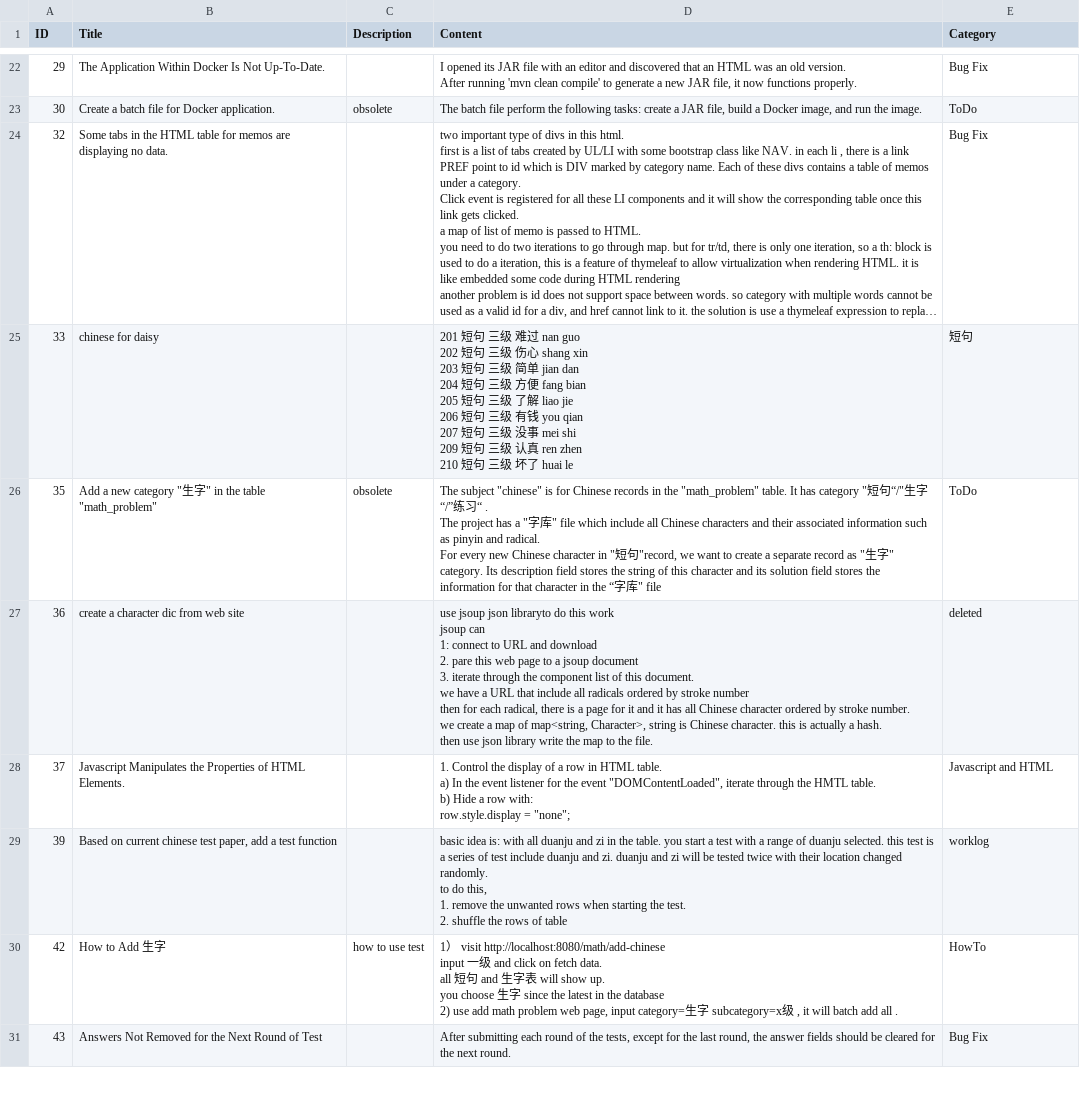
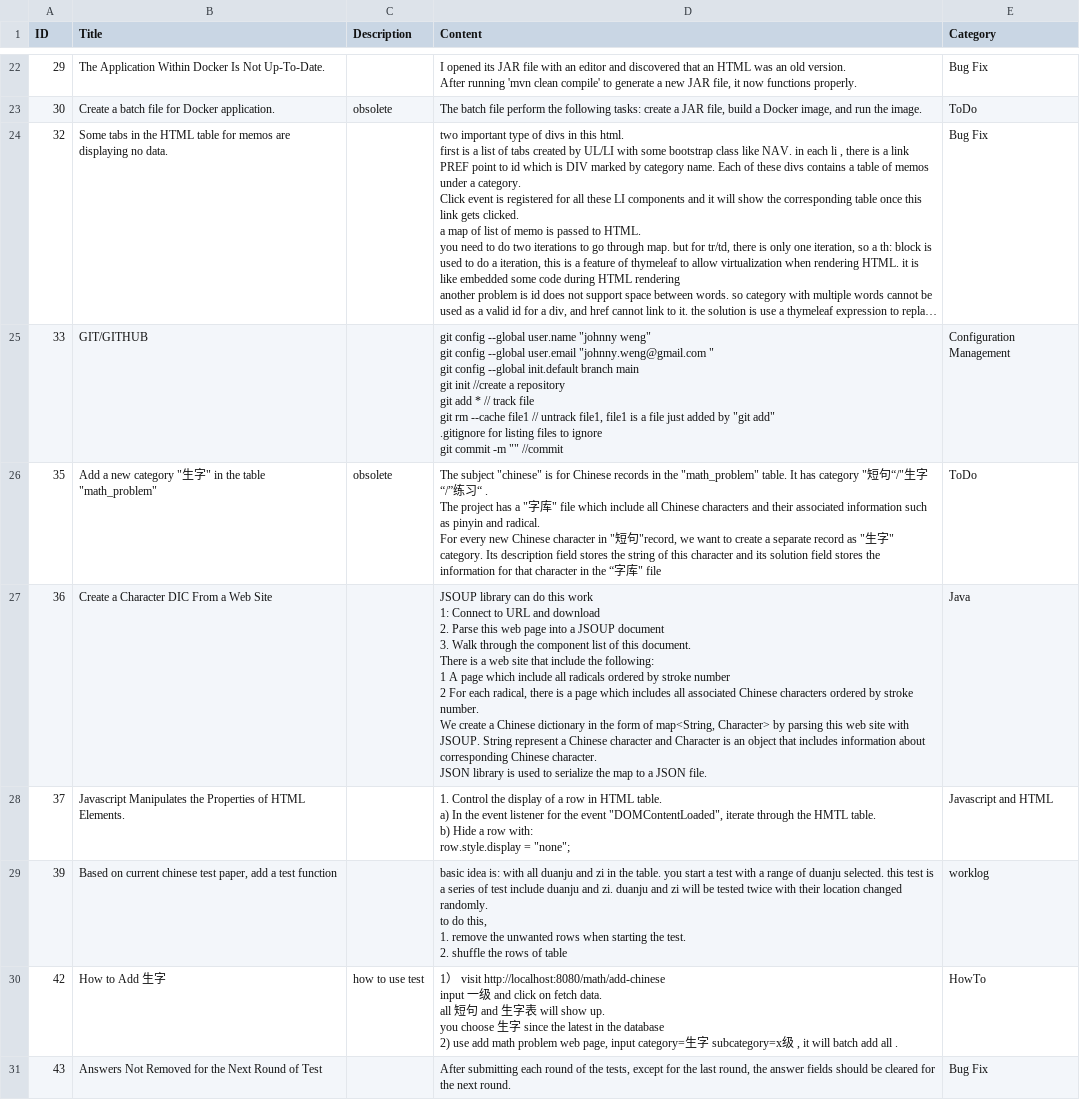
Before and after one commit to johnnyweng1973/java-ws, a CSV file: mvc/memo.csv, drawn as a sheet; only a part is shown, gaps mark what is left out; long unchanged cells end in …; ↵ is a line break in a cell; the diff covers the shown part only; the diff names each change by its address in the sheet, - before the commit and + after, or states it on an @@ line.

```diff
--- a/mvc/memo.csv
+++ b/mvc/memo.csv
-B25 (Title): chinese for daisy
+B25 (Title): GIT/GITHUB
-D25 (Content): 201 短句 三级 难过 nan guo ↵ 202 短句 三级 伤心 shang xin ↵ 203 短句 三级 简单 jian dan ↵ 204 短句 三级 方便 fang bian ↵ 205 短句 三级 了解 liao jie ↵ 206 短句 三级 有钱 you qian ↵ 207 短句 三级 没事 mei shi ↵ 209 短句 三级 认真 ren zhen ↵ 210 短句 三级 坏了 huai le
+D25 (Content): git config --global user.name "johnny weng" ↵ git config --global user.email "johnny.weng@gmail.com " ↵ git config --global init.default branch main ↵ git init //create a repository ↵ git add * // track file ↵ git rm --cache file1 // untrack file1, file1 is a file just added by "git add" ↵ .gitignore for listing files to ignore ↵ git commit -m "" //commit
-E25 (Category): 短句
+E25 (Category): Configuration Management
-B27 (Title): create a character dic from web site
+B27 (Title): Create a Character DIC From a Web Site
-D27 (Content): use jsoup json libraryto do this work ↵ jsoup can ↵ 1: connect to URL and download ↵ 2. pare this web page to a jsoup document ↵ 3. iterate through the component list of this document. ↵ we have a URL that include all radicals ordered by stroke number ↵ then for each radical, there is a page for it and it has all Chinese character ordered by stroke number. ↵ we create a map of map<string, Character>, string is Chinese character. this is actually a hash. ↵ then use json library write the map to the file.
+D27 (Content): JSOUP library can do this work ↵ 1: Connect to URL and download ↵ 2. Parse this web page into a JSOUP document ↵ 3. Walk through the component list of this document. ↵ There is a web site that include the following: ↵ 1 A page which include all radicals ordered by stroke number ↵ 2 For each radical, there is a page which includes all associated Chinese characters ordered by stroke number. ↵ We create a Chinese dictionary in the form of map<String, Character> by parsing this web site with JSOUP. String represent a Chinese character and Character is an object that includes information about corresponding Chinese character. ↵ JSON library is used to serialize the map to a JSON file.
-E27 (Category): deleted
+E27 (Category): Java
```
Also changed, not shown: 1 added row and 6 edited cells elsewhere in this file, 12 other files.
